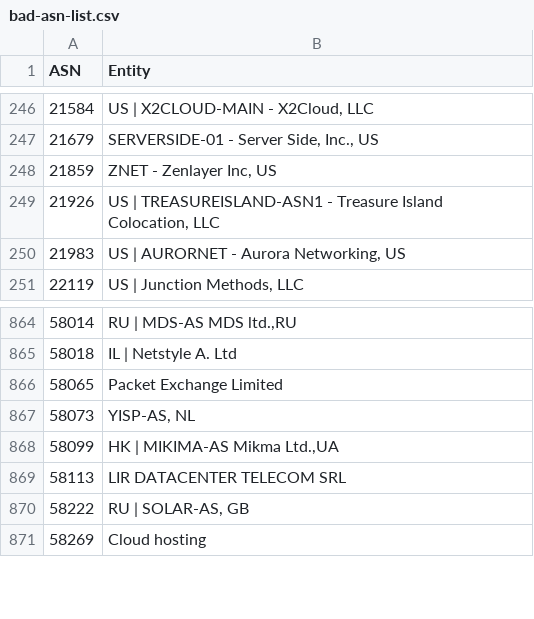
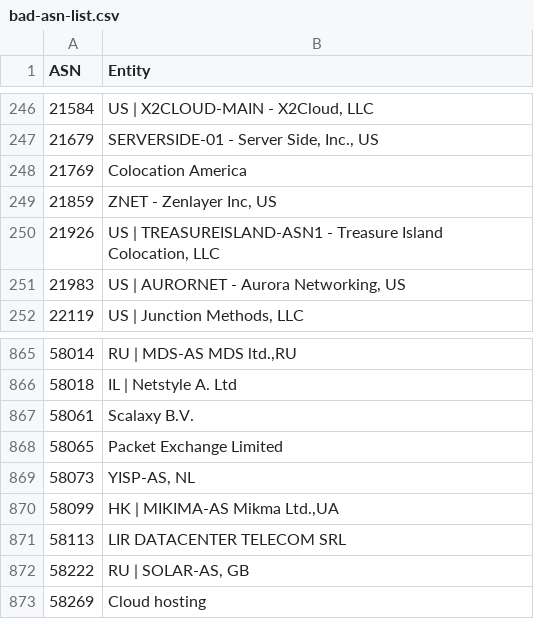
Before and after one commit to Novezeil/bad-asn-list, a CSV file: bad-asn-list.csv, drawn as a sheet; only a part is shown, gaps mark what is left out; the diff names each change by its address in the sheet, - before the commit and + after, or states it on an @@ line.

Commit message:
Update bad-asn-list.csv

```diff
--- a/bad-asn-list.csv
+++ b/bad-asn-list.csv
+row 248: 21769 | Colocation America
+row 867: 58061 | Scalaxy B.V.
```
